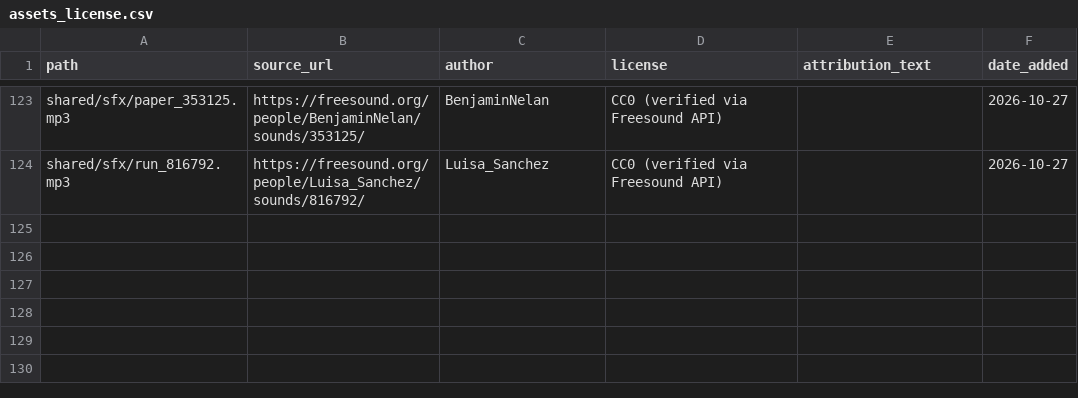
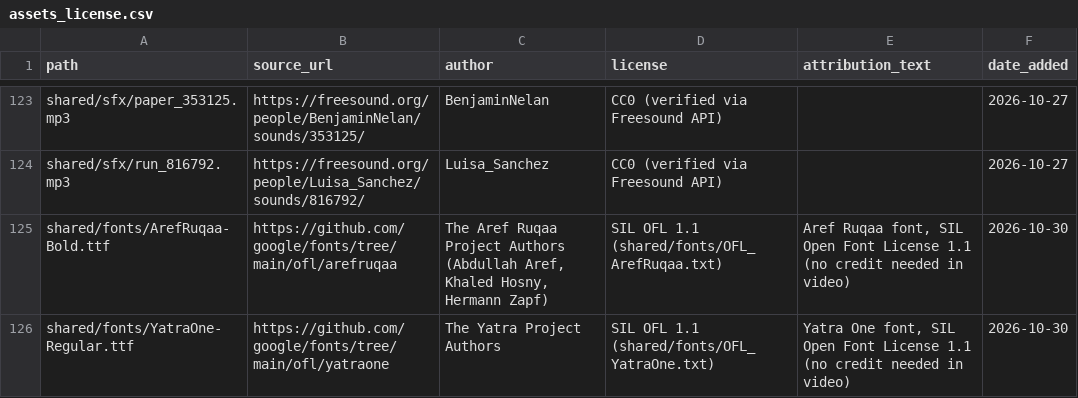
Before and after one commit to shamim8426/my-tubes, a CSV file: shared/assets_license.csv, drawn as a sheet; only a part is shown, gaps mark what is left out; the diff names each change by its address in the sheet, - before the commit and + after, or states it on an @@ line.

```diff
--- a/shared/assets_license.csv
+++ b/shared/assets_license.csv
+row 125: shared/fonts/ArefRuqaa-Bold.ttf | https://github.com/google/fonts/tree/main/ofl/arefruqaa | The Aref Ruqaa Project Authors (Abdullah Aref, Khaled Hosny, Hermann Zapf) | SIL OFL 1.1 (shared/fonts/OFL_ArefRuqaa.txt) | Aref Ruqaa font, SIL Open Font License 1.1 (no credit needed in video) | 2026-10-30
+row 126: shared/fonts/YatraOne-Regular.ttf | https://github.com/google/fonts/tree/main/ofl/yatraone | The Yatra Project Authors | SIL OFL 1.1 (shared/fonts/OFL_YatraOne.txt) | Yatra One font, SIL Open Font License 1.1 (no credit needed in video) | 2026-10-30
```
Also changed, not shown: 8 other files.
